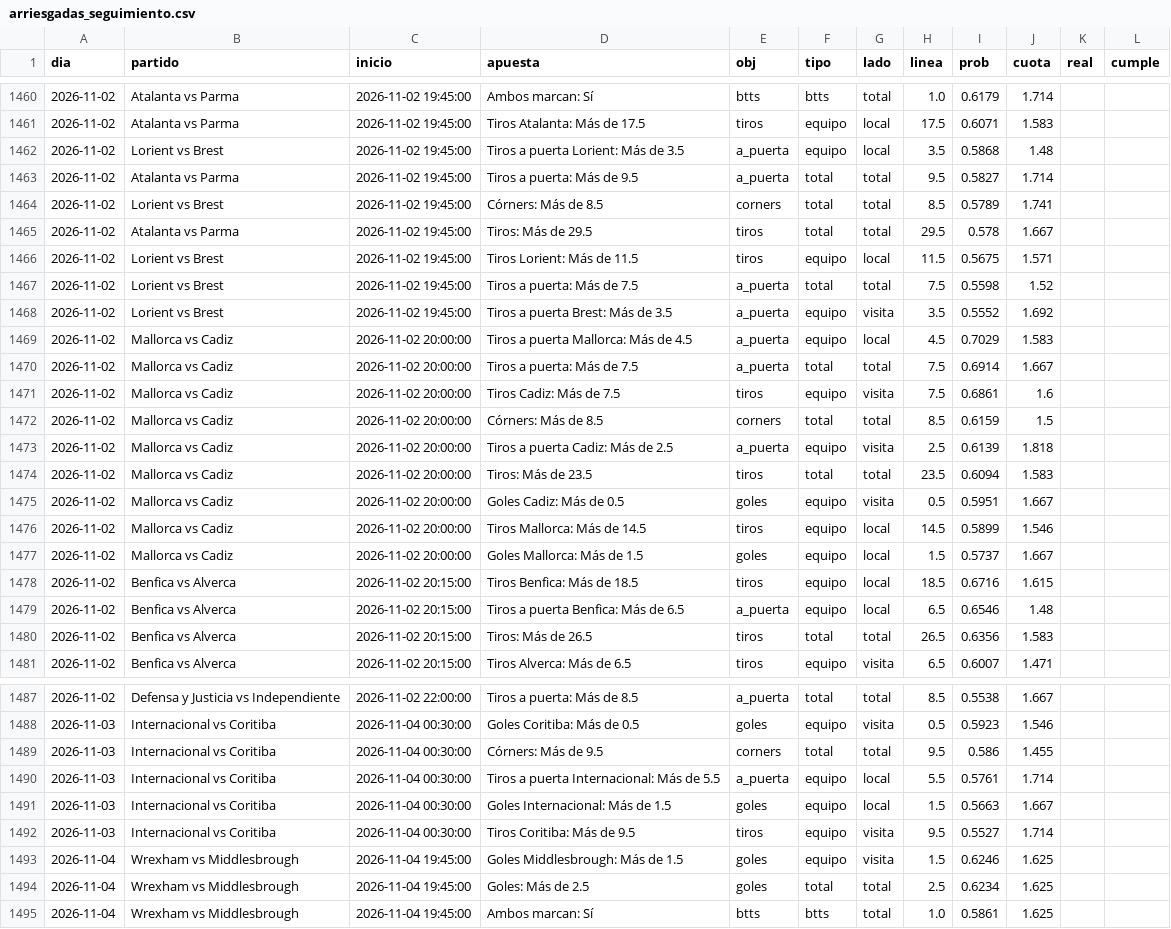
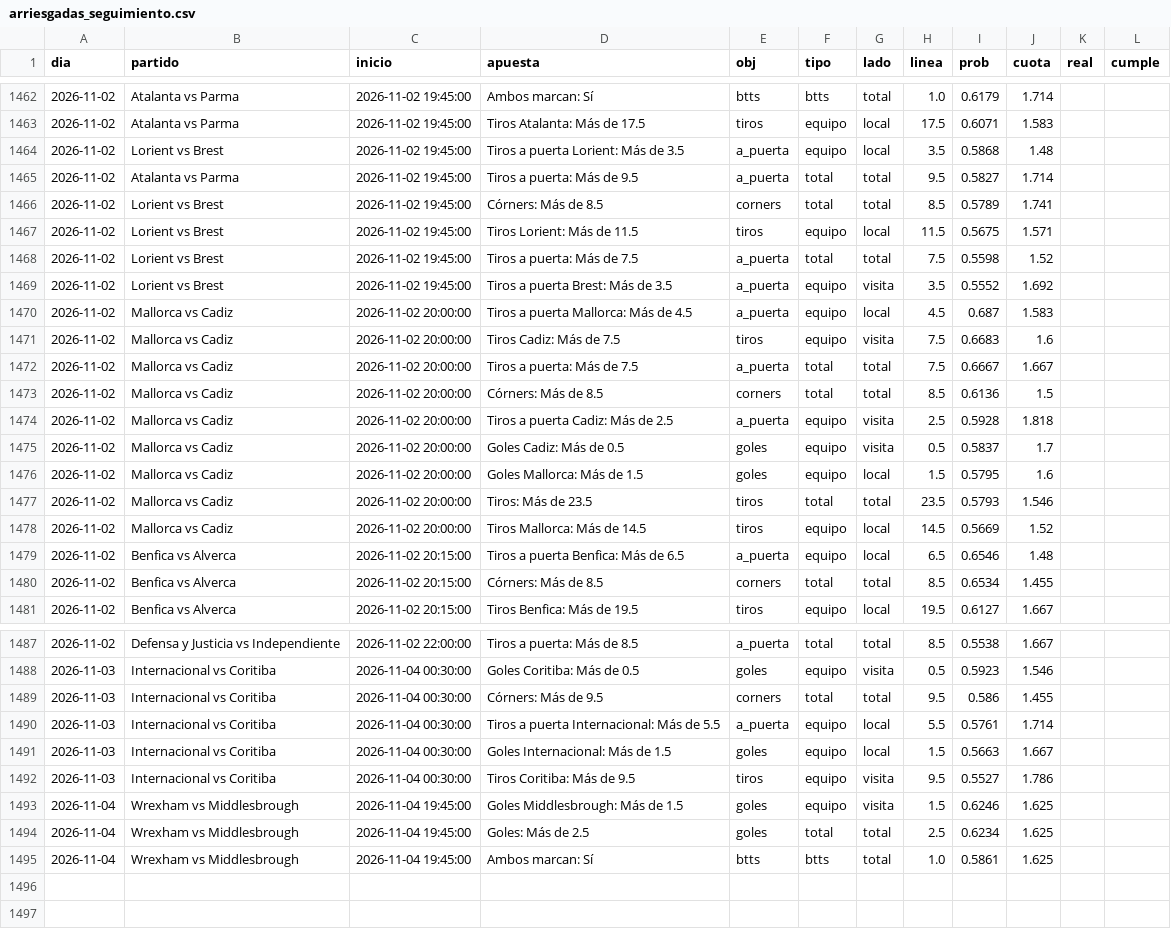
Before and after one commit to HectorMontiel/sharpicks, a CSV file: arriesgadas_seguimiento.csv, drawn as a sheet; only a part is shown, gaps mark what is left out; the diff covers the shown part only.

```diff
--- a/arriesgadas_seguimiento.csv
+++ b/arriesgadas_seguimiento.csv
@@ -1464,3 +1466,2 @@ dia,partido,inicio,apuesta,obj,tipo,lado,linea,prob,cuota,real,cumple
 2026-11-02,Lorient vs Brest,2026-11-02 19:45:00,Córners: Más de 8.5,corners,total,total,8.5,0.5789,1.741,,
-2026-11-02,Atalanta vs Parma,2026-11-02 19:45:00,Tiros: Más de 29.5,tiros,total,total,29.5,0.578,1.667,,
 2026-11-02,Lorient vs Brest,2026-11-02 19:45:00,Tiros Lorient: Más de 11.5,tiros,equipo,local,11.5,0.5675,1.571,,
@@ -1468,14 +1469,13 @@ dia,partido,inicio,apuesta,obj,tipo,lado,linea,prob,cuota,real,cumple
 2026-11-02,Lorient vs Brest,2026-11-02 19:45:00,Tiros a puerta Brest: Más de 3.5,a_puerta,equipo,visita,3.5,0.5552,1.692,,
-2026-11-02,Mallorca vs Cadiz,2026-11-02 20:00:00,Tiros a puerta Mallorca: Más de 4.5,a_puerta,equipo,local,4.5,0.7029,1.583,,
-2026-11-02,Mallorca vs Cadiz,2026-11-02 20:00:00,Tiros a puerta: Más de 7.5,a_puerta,total,total,7.5,0.6914,1.667,,
-2026-11-02,Mallorca vs Cadiz,2026-11-02 20:00:00,Tiros Cadiz: Más de 7.5,tiros,equipo,visita,7.5,0.6861,1.6,,
-2026-11-02,Mallorca vs Cadiz,2026-11-02 20:00:00,Córners: Más de 8.5,corners,total,total,8.5,0.6159,1.5,,
-2026-11-02,Mallorca vs Cadiz,2026-11-02 20:00:00,Tiros a puerta Cadiz: Más de 2.5,a_puerta,equipo,visita,2.5,0.6139,1.818,,
-2026-11-02,Mallorca vs Cadiz,2026-11-02 20:00:00,Tiros: Más de 23.5,tiros,total,total,23.5,0.6094,1.583,,
-2026-11-02,Mallorca vs Cadiz,2026-11-02 20:00:00,Goles Cadiz: Más de 0.5,goles,equipo,visita,0.5,0.5951,1.667,,
-2026-11-02,Mallorca vs Cadiz,2026-11-02 20:00:00,Tiros Mallorca: Más de 14.5,tiros,equipo,local,14.5,0.5899,1.546,,
-2026-11-02,Mallorca vs Cadiz,2026-11-02 20:00:00,Goles Mallorca: Más de 1.5,goles,equipo,local,1.5,0.5737,1.667,,
-2026-11-02,Benfica vs Alverca,2026-11-02 20:15:00,Tiros Benfica: Más de 18.5,tiros,equipo,local,18.5,0.6716,1.615,,
+2026-11-02,Mallorca vs Cadiz,2026-11-02 20:00:00,Tiros a puerta Mallorca: Más de 4.5,a_puerta,equipo,local,4.5,0.687,1.583,,
+2026-11-02,Mallorca vs Cadiz,2026-11-02 20:00:00,Tiros Cadiz: Más de 7.5,tiros,equipo,visita,7.5,0.6683,1.6,,
+2026-11-02,Mallorca vs Cadiz,2026-11-02 20:00:00,Tiros a puerta: Más de 7.5,a_puerta,total,total,7.5,0.6667,1.667,,
+2026-11-02,Mallorca vs Cadiz,2026-11-02 20:00:00,Córners: Más de 8.5,corners,total,total,8.5,0.6136,1.5,,
+2026-11-02,Mallorca vs Cadiz,2026-11-02 20:00:00,Tiros a puerta Cadiz: Más de 2.5,a_puerta,equipo,visita,2.5,0.5928,1.818,,
+2026-11-02,Mallorca vs Cadiz,2026-11-02 20:00:00,Goles Cadiz: Más de 0.5,goles,equipo,visita,0.5,0.5837,1.7,,
+2026-11-02,Mallorca vs Cadiz,2026-11-02 20:00:00,Goles Mallorca: Más de 1.5,goles,equipo,local,1.5,0.5795,1.6,,
+2026-11-02,Mallorca vs Cadiz,2026-11-02 20:00:00,Tiros: Más de 23.5,tiros,total,total,23.5,0.5793,1.546,,
+2026-11-02,Mallorca vs Cadiz,2026-11-02 20:00:00,Tiros Mallorca: Más de 14.5,tiros,equipo,local,14.5,0.5669,1.52,,
 2026-11-02,Benfica vs Alverca,2026-11-02 20:15:00,Tiros a puerta Benfica: Más de 6.5,a_puerta,equipo,local,6.5,0.6546,1.48,,
-2026-11-02,Benfica vs Alverca,2026-11-02 20:15:00,Tiros: Más de 26.5,tiros,total,total,26.5,0.6356,1.583,,
-2026-11-02,Benfica vs Alverca,2026-11-02 20:15:00,Tiros Alverca: Más de 6.5,tiros,equipo,visita,6.5,0.6007,1.471,,
+2026-11-02,Benfica vs Alverca,2026-11-02 20:15:00,Córners: Más de 8.5,corners,total,total,8.5,0.6534,1.455,,
+2026-11-02,Benfica vs Alverca,2026-11-02 20:15:00,Tiros Benfica: Más de 19.5,tiros,equipo,local,19.5,0.6127,1.667,,
@@ -1491,3 +1491,3 @@ dia,partido,inicio,apuesta,obj,tipo,lado,linea,prob,cuota,real,cumple
 2026-11-03,Internacional vs Coritiba,2026-11-04 00:30:00,Goles Internacional: Más de 1.5,goles,equipo,local,1.5,0.5663,1.667,,
-2026-11-03,Internacional vs Coritiba,2026-11-04 00:30:00,Tiros Coritiba: Más de 9.5,tiros,equipo,visita,9.5,0.5527,1.714,,
+2026-11-03,Internacional vs Coritiba,2026-11-04 00:30:00,Tiros Coritiba: Más de 9.5,tiros,equipo,visita,9.5,0.5527,1.786,,
 2026-11-04,Wrexham vs Middlesbrough,2026-11-04 19:45:00,Goles Middlesbrough: Más de 1.5,goles,equipo,visita,1.5,0.6246,1.625,,
```
Also changed, not shown: 2 added rows and 6 edited cells elsewhere in this file, analisis_seguimiento.csv, historico_itf_vivo.csv, 26 other files.
